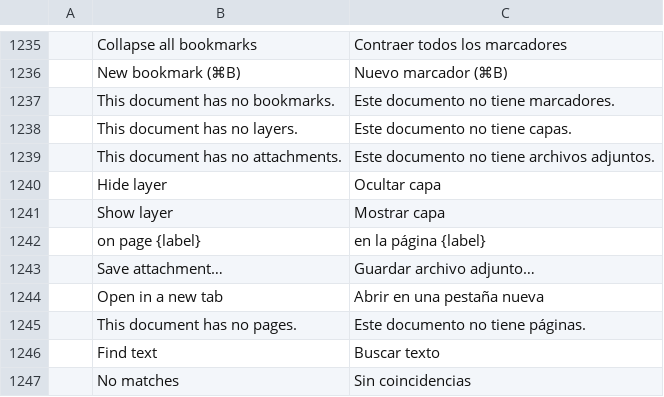
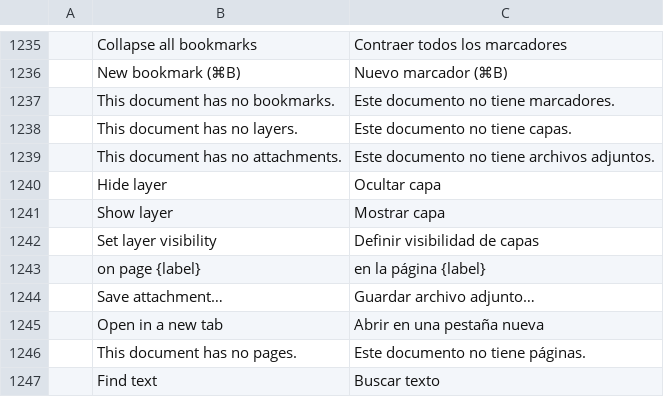
Before and after one commit to treeforjs/pdfcraft, a TSV file: crates/ui-egui/src/i18n/es.tsv, drawn as a sheet; only a part is shown, gaps mark what is left out; the shorter side is filled out with more unchanged rows; the diff names each change by its address in the sheet, - before the commit and + after, or states it on an @@ line.

```diff
--- a/crates/ui-egui/src/i18n/es.tsv
+++ b/crates/ui-egui/src/i18n/es.tsv
+row 1242:  | Set layer visibility | Definir visibilidad de capas
```
Also changed, not shown: crates/ui-egui/src/i18n/fr.tsv, crates/ui-egui/src/i18n/ja.tsv, 15 other files.
